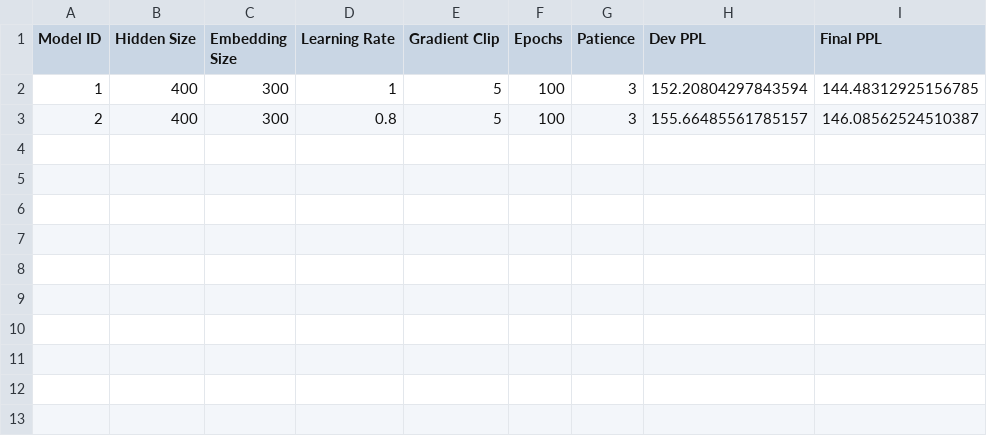
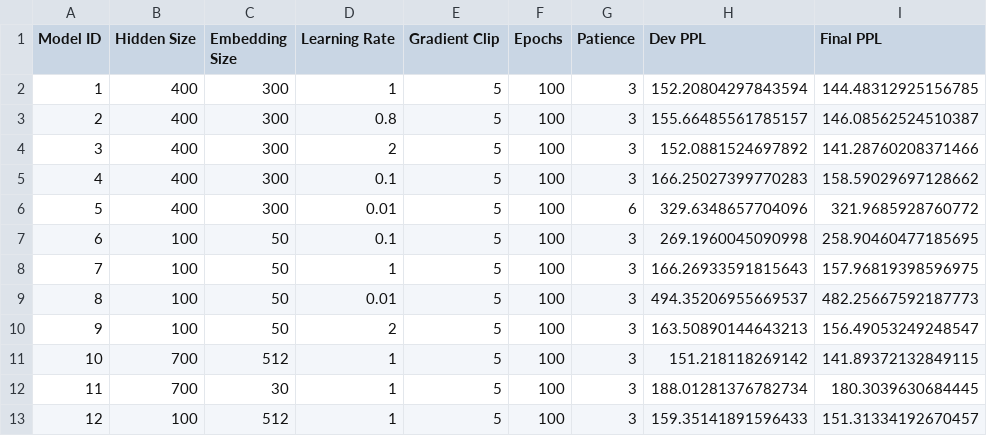
Before and after one commit to aledevv/nlu_project, a CSV file: LM/part_A/training_log.csv, drawn as a sheet.

Commit message:
trained stuff for part A

```diff
--- a/LM/part_A/training_log.csv
+++ b/LM/part_A/training_log.csv
@@ -3 +3,11 @@ Model ID,Hidden Size,Embedding Size,Learning Rate,Gradient Clip,Epochs,Patience,
 2,400,300,0.8,5,100,3,155.66485561785157,146.08562524510387
+3,400,300,2,5,100,3,152.0881524697892,141.28760208371466
+4,400,300,0.1,5,100,3,166.25027399770283,158.59029697128662
+5,400,300,0.01,5,100,6,329.6348657704096,321.9685928760772
+6,100,50,0.1,5,100,3,269.1960045090998,258.90460477185695
+7,100,50,1,5,100,3,166.26933591815643,157.96819398596975
+8,100,50,0.01,5,100,3,494.35206955669537,482.25667592187773
+9,100,50,2,5,100,3,163.50890144643213,156.49053249248547
+10,700,512,1,5,100,3,151.218118269142,141.89372132849115
+11,700,30,1,5,100,3,188.01281376782734,180.3039630684445
+12,100,512,1,5,100,3,159.35141891596433,151.31334192670457
```
Also changed, not shown: 26 other files.
